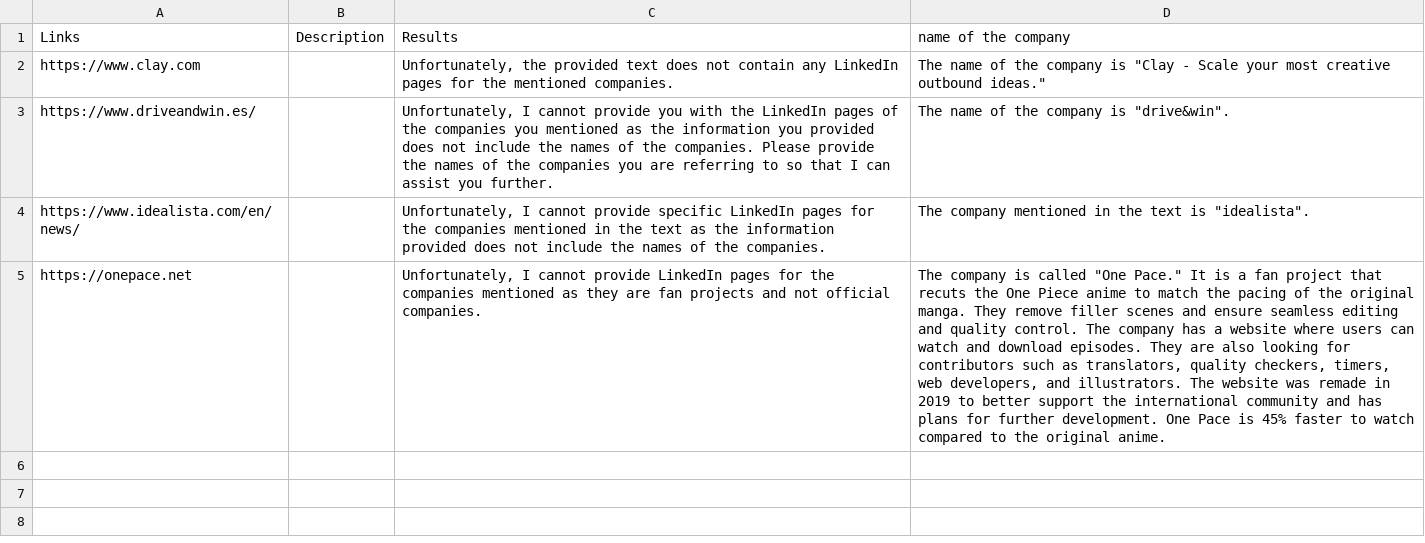
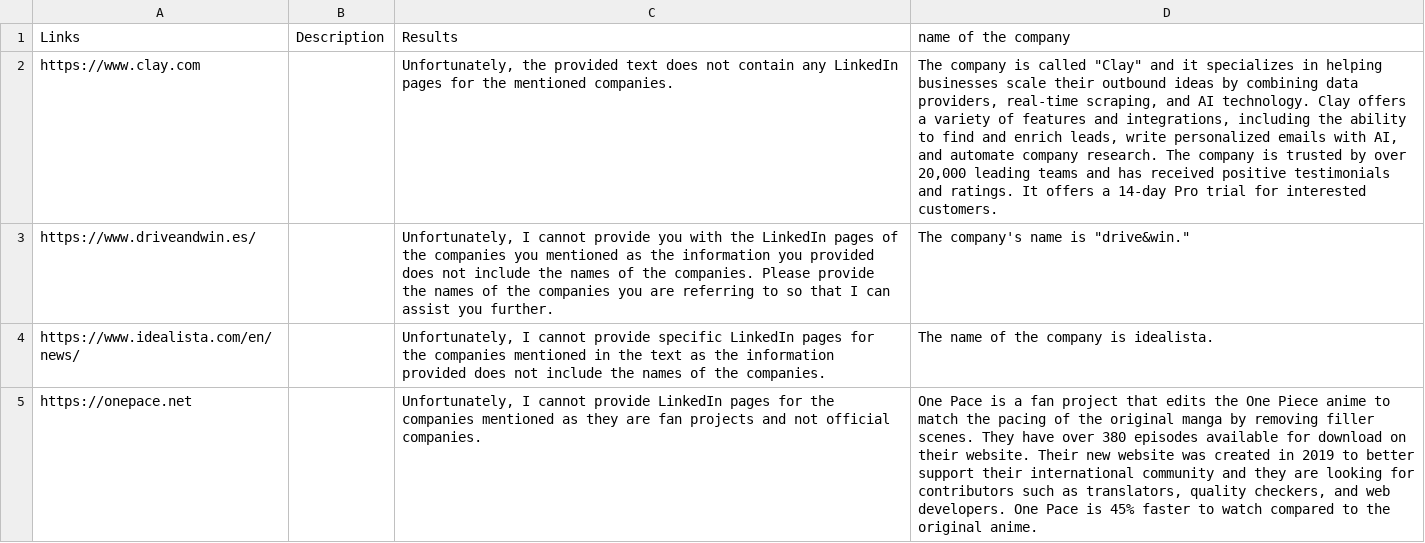
Before and after one commit to GodZone7991/Aurora, a CSV file: uploads/enriched.csv, drawn as a sheet; the diff names each change by its address in the sheet, - before the commit and + after, or states it on an @@ line.

```diff
--- a/uploads/enriched.csv
+++ b/uploads/enriched.csv
-D2 (name of the company): The name of the company is "Clay - Scale your most creative outbound ideas."
+D2 (name of the company): The company is called "Clay" and it specializes in helping businesses scale their outbound ideas by combining data providers, real-time scraping, and AI technology. Clay offers a variety of features and integrations, including the ability to find and enrich leads, write personalized emails with AI, and automate company research. The company is trusted by over 20,000 leading teams and has received positive testimonials and ratings. It offers a 14-day Pro trial for interested customers.
-D3 (name of the company): The name of the company is "drive&win".
+D3 (name of the company): The company's name is "drive&win."
-D4 (name of the company): The company mentioned in the text is "idealista".
+D4 (name of the company): The name of the company is idealista.
-D5 (name of the company): The company is called "One Pace." It is a fan project that recuts the One Piece anime to match the pacing of the original manga. They remove filler scenes and ensure seamless editing and quality control. The company has a website where users can watch and download episodes. They are also looking for contributors such as translators, quality checkers, timers, web developers, and illustrators. The website was remade in 2019 to better support the international community and has plans for further development. One Pace…
+D5 (name of the company): One Pace is a fan project that edits the One Piece anime to match the pacing of the original manga by removing filler scenes. They have over 380 episodes available for download on their website. Their new website was created in 2019 to better support their international community and they are looking for contributors such as translators, quality checkers, and web developers. One Pace…
```
Also changed, not shown: 4 other files.
